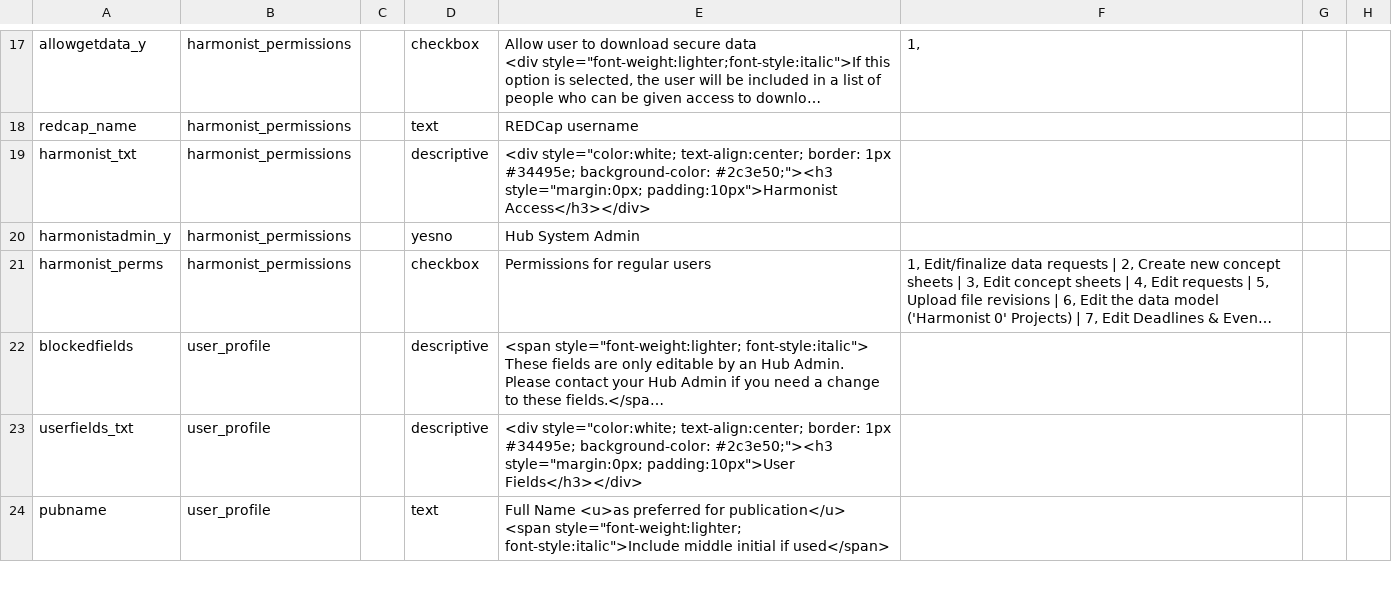
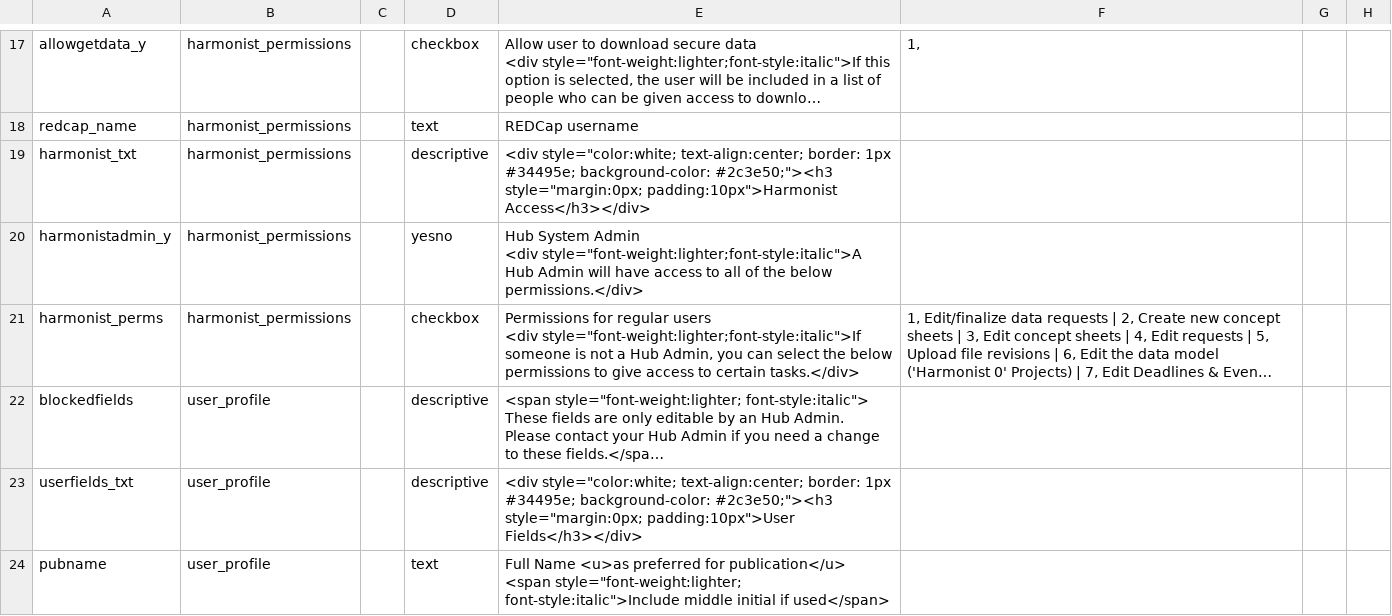
Before and after one commit to vanderbilt-redcap/harmonist-hub, a CSV file: csv/PEOPLE.csv, drawn as a sheet; only a part is shown, gaps mark what is left out; long unchanged cells end in …; ↵ is a line break in a cell; the diff names each change by its address in the sheet, - before the commit and + after, or states it on an @@ line.

```diff
--- a/csv/PEOPLE.csv
+++ b/csv/PEOPLE.csv
-E20: …System Admin
+E20: …System Admin ↵ <div style="font-weight:lighter;font-style:italic">A Hub Admin will have access to all of the below permissions.</div>
-E21: …regular users
+E21: …regular users ↵ <div style="font-weight:lighter;font-style:italic">If someone is not a Hub Admin, you can select the below permissions to give access to certain tasks.</div>
```
Also changed, not shown: csv/EXTRAOUTPUTS.csv, csv/HARMONIST.csv, 2 other files.
